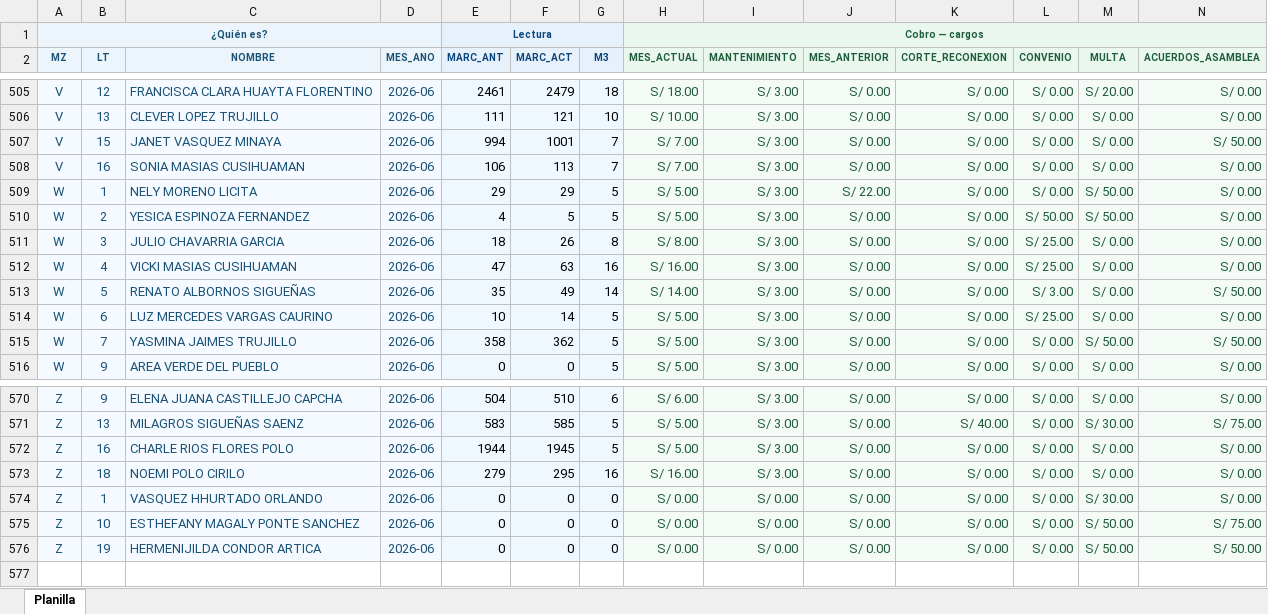
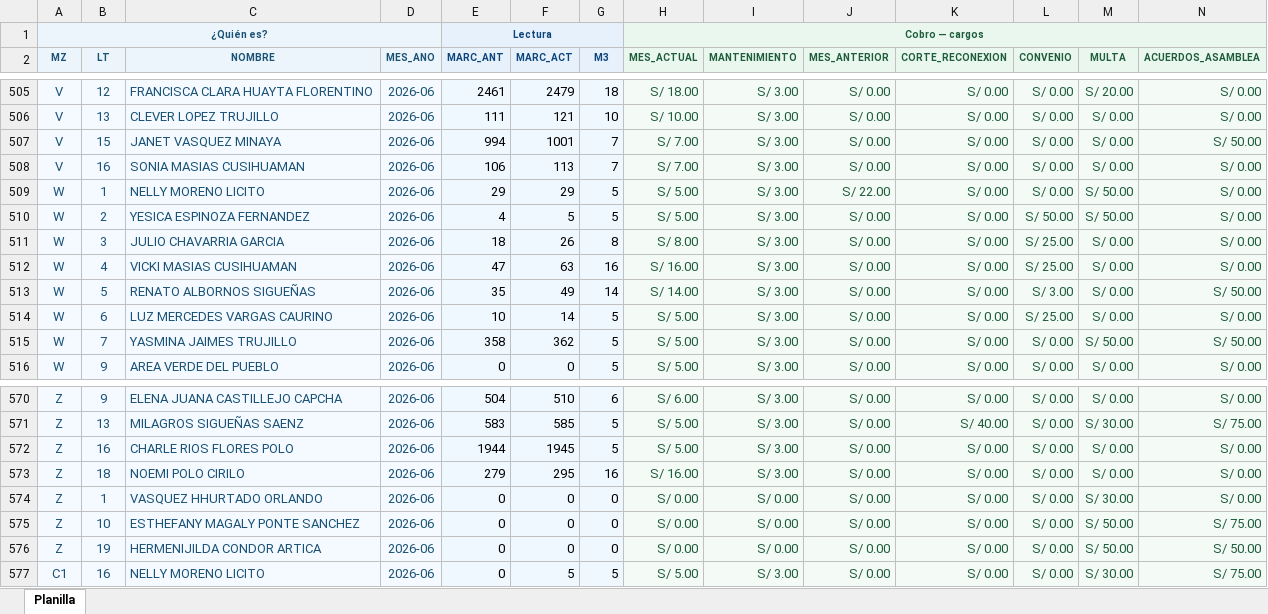
Before and after one commit to Thariel198/jaas-saas, an Excel workbook: 5_cobranza/inputs/planilla/planilla_2026-06.xlsx, sheet Planilla, drawn as a sheet; only a part is shown, gaps mark what is left out; values as stored, in another font and other column widths than the file's, no borders; rows hold the shown columns only; the diff names each change by its address in the sheet, - before the commit and + after, or states it on an @@ line.

```diff
--- a/5_cobranza/inputs/planilla/planilla_2026-06.xlsx (sheet Planilla)
+++ b/5_cobranza/inputs/planilla/planilla_2026-06.xlsx (sheet Planilla)
-C509 (NOMBRE): NELY MORENO LICITA
+C509 (NOMBRE): NELLY MORENO LICITO
+row 577: C1 | 16 | NELLY MORENO LICITO | 2026-06 | 0 | 5 | 5 | S/ 5.00 | S/ 3.00 | S/ 0.00 | S/ 0.00 | S/ 0.00 | S/ 30.00 | S/ 75.00
```
Also changed, not shown: 3_boletas/inputs/DATA_boletas.xlsx, 4_pagos/efectivo/trazabilidad/trazabilidad_2026-06.xlsx, 56 other files.
